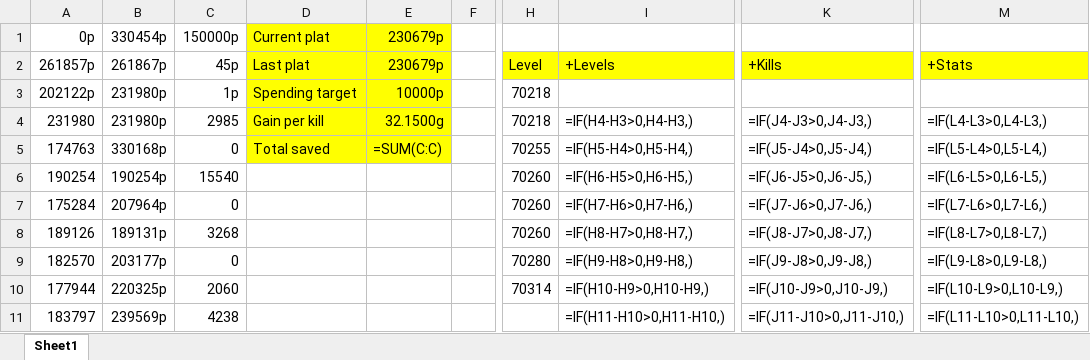
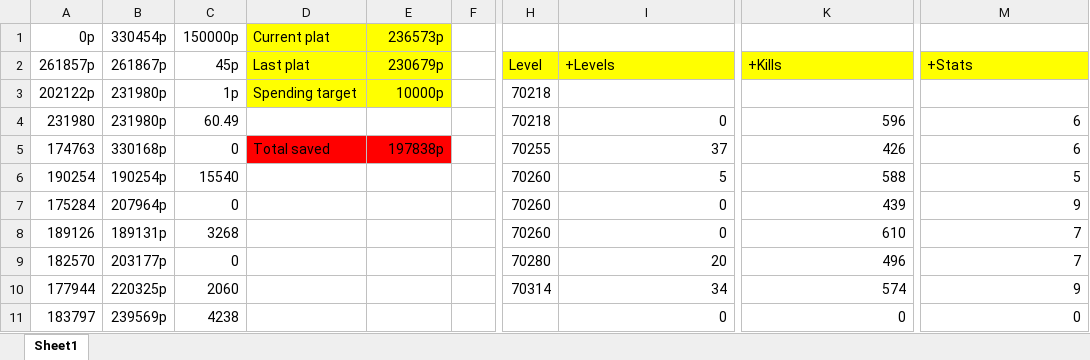
Before and after one commit to mannguyen4624/LyrSave, an Excel workbook: lyr.xlsx, sheet Sheet1, drawn as a sheet; only a part is shown, gaps mark what is left out; values as stored, in another font and other column widths than the file's, no borders; formulas without a stored value are shown as written; the diff covers the shown part only; the diff names each change by its address in the sheet, - before the commit and + after, or states it on an @@ line.

Commit message:
formatted xlsx file

```diff
--- a/lyr.xlsx (sheet Sheet1)
+++ b/lyr.xlsx (sheet Sheet1)
-E1: 230679p
+E1: 236573p
-C4 (150000p): 2985
+C4 (150000p): 60.49
-D4 (Current plat): Gain per kill
+D4 (Current plat): (empty)
-D4:E4 fill: #FFFF00
+D4:E4 fill: none
-E4 (236573p): 32.1500g
+E4 (236573p): (empty)
-I4: =IF(H4-H3>0,H4-H3,)
+I4: 0
-K4: =IF(J4-J3>0,J4-J3,)
+K4: 596
-M4: =IF(L4-L3>0,L4-L3,)
+M4: 6
-D5:E5 fill: #FFFF00
+D5:E5 fill: #FF0000
-E5 (236573p): =SUM(C:C)
+E5 (236573p): 197838p
-I5: =IF(H5-H4>0,H5-H4,)
+I5: 37
-K5: =IF(J5-J4>0,J5-J4,)
+K5: 426
-M5: =IF(L5-L4>0,L5-L4,)
+M5: 6
-I6: =IF(H6-H5>0,H6-H5,)
+I6: 5
-K6: =IF(J6-J5>0,J6-J5,)
+K6: 588
-M6: =IF(L6-L5>0,L6-L5,)
+M6: 5
-I7: =IF(H7-H6>0,H7-H6,)
+I7: 0
-K7: =IF(J7-J6>0,J7-J6,)
+K7: 439
-M7: =IF(L7-L6>0,L7-L6,)
+M7: 9
-I8: =IF(H8-H7>0,H8-H7,)
+I8: 0
-K8: =IF(J8-J7>0,J8-J7,)
+K8: 610
-M8: =IF(L8-L7>0,L8-L7,)
+M8: 7
-I9: =IF(H9-H8>0,H9-H8,)
+I9: 20
-K9: =IF(J9-J8>0,J9-J8,)
+K9: 496
-M9: =IF(L9-L8>0,L9-L8,)
+M9: 7
-I10: =IF(H10-H9>0,H10-H9,)
+I10: 34
-K10: =IF(J10-J9>0,J10-J9,)
+K10: 574
-M10: =IF(L10-L9>0,L10-L9,)
+M10: 9
-I11: =IF(H11-H10>0,H11-H10,)
+I11: 0
-K11: =IF(J11-J10>0,J11-J10,)
+K11: 0
-M11: =IF(L11-L10>0,L11-L10,)
+M11: 0
```
Also changed, not shown: 6 added rows, 6 removed rows and 21 edited cells elsewhere in this sheet.
